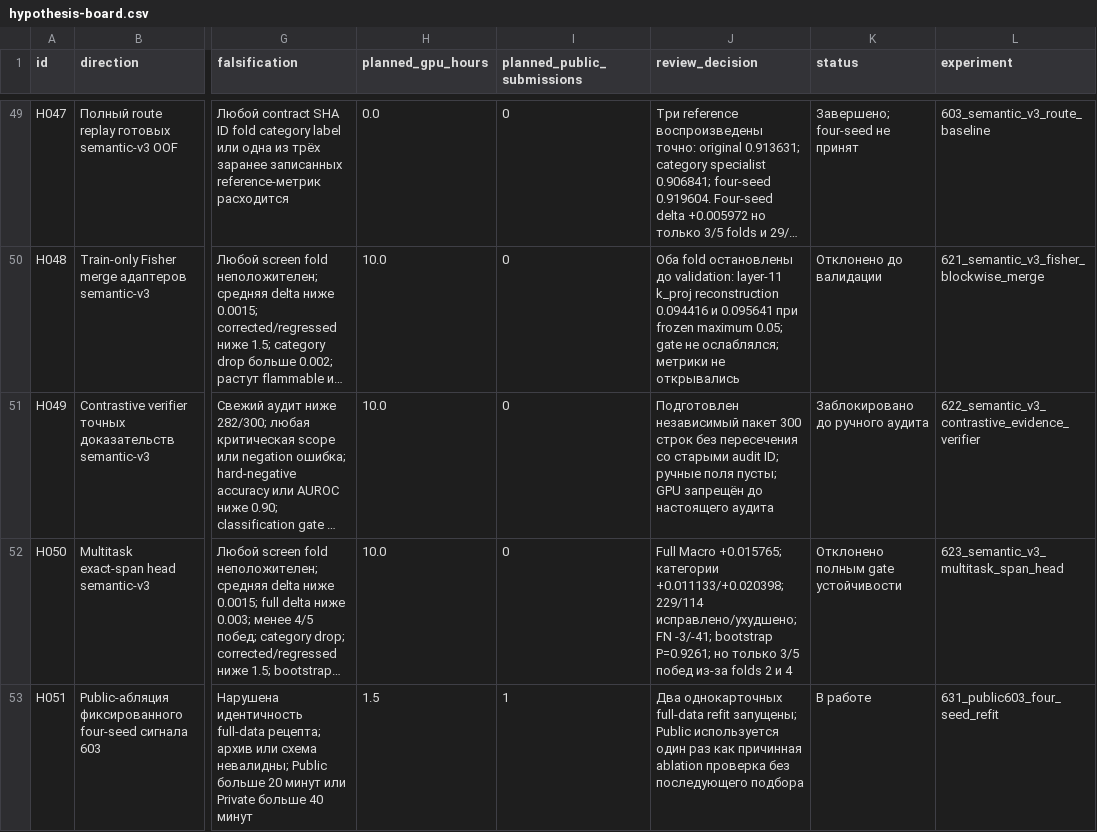
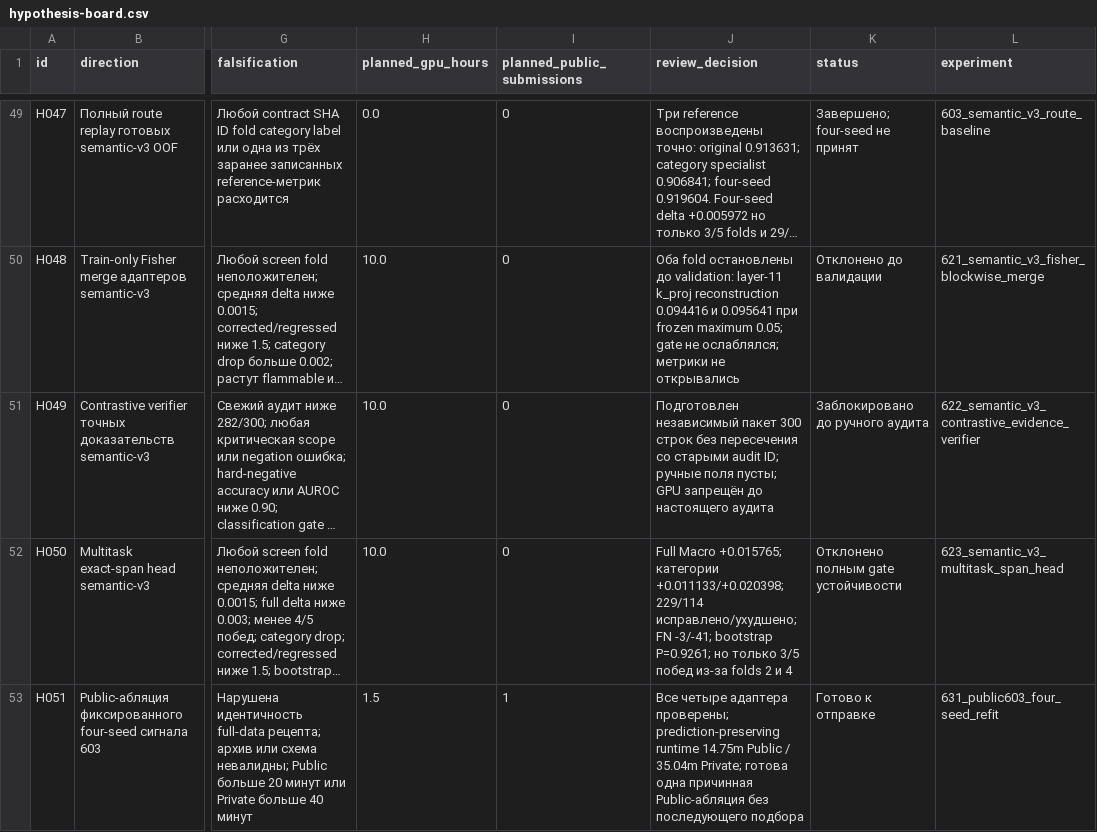
Before and after one commit to triflt/ecup-2026-quality, a CSV file: reports/hypothesis-board.csv, drawn as a sheet; only a part is shown, gaps mark what is left out; long unchanged cells end in …; the diff names each change by its address in the sheet, - before the commit and + after, or states it on an @@ line.

```diff
--- a/reports/hypothesis-board.csv
+++ b/reports/hypothesis-board.csv
-J53 (review_decision): Два однокарточных full-data refit запущены; Public используется один раз как причинная ablation проверка без последующего…
+J53 (review_decision): Все четыре адаптера проверены; prediction-preserving runtime 14.75m Public / 35.04m Private; готова одна причинная Public-абляция без последующего…
-K53 (status): В работе
+K53 (status): Готово к отправке
```
Also changed, not shown: reports/experiment-log.csv, reports/submissions.csv, 10 other files.
